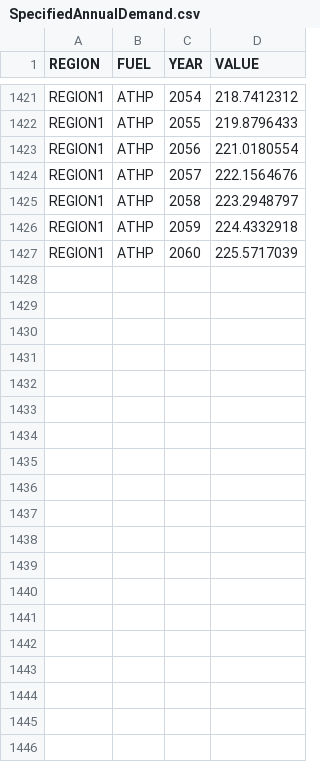
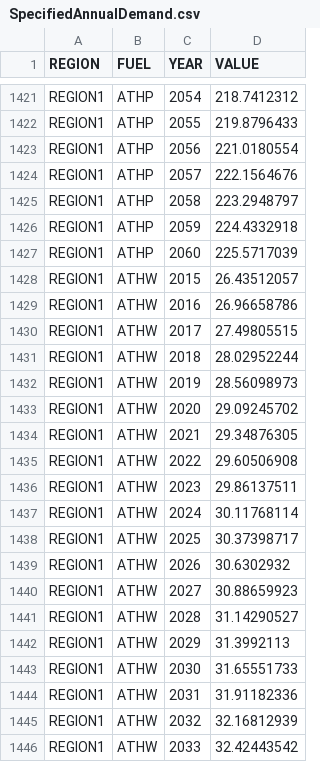
Before and after one commit to lcsommer/OSeMBE, a CSV file: input_data/data/SpecifiedAnnualDemand.csv, drawn as a sheet; only a part is shown, gaps mark what is left out; the diff covers the shown part only.

```diff
--- a/input_data/data/SpecifiedAnnualDemand.csv
+++ b/input_data/data/SpecifiedAnnualDemand.csv
@@ -1427 +1427,20 @@ REGION1,ATHP,2059,224.4332918
 REGION1,ATHP,2060,225.5717039
+REGION1,ATHW,2015,26.43512057
+REGION1,ATHW,2016,26.96658786
+REGION1,ATHW,2017,27.49805515
+REGION1,ATHW,2018,28.02952244
+REGION1,ATHW,2019,28.56098973
+REGION1,ATHW,2020,29.09245702
+REGION1,ATHW,2021,29.34876305
+REGION1,ATHW,2022,29.60506908
+REGION1,ATHW,2023,29.86137511
+REGION1,ATHW,2024,30.11768114
+REGION1,ATHW,2025,30.37398717
+REGION1,ATHW,2026,30.6302932
+REGION1,ATHW,2027,30.88659923
+REGION1,ATHW,2028,31.14290527
+REGION1,ATHW,2029,31.3992113
+REGION1,ATHW,2030,31.65551733
+REGION1,ATHW,2031,31.91182336
+REGION1,ATHW,2032,32.16812939
+REGION1,ATHW,2033,32.42443542
```
Also changed, not shown: 27 added rows and 2 edited cells elsewhere in this file, input_data/data/CapacityToActivityUnit.csv, input_data/data/FUEL.csv, 14 other files.
